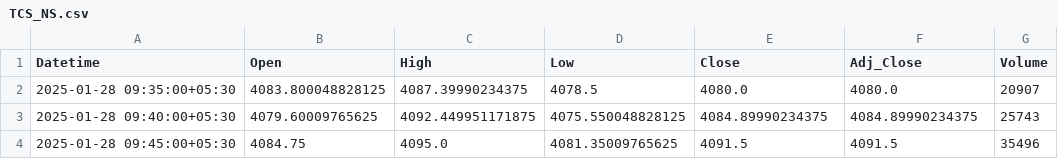
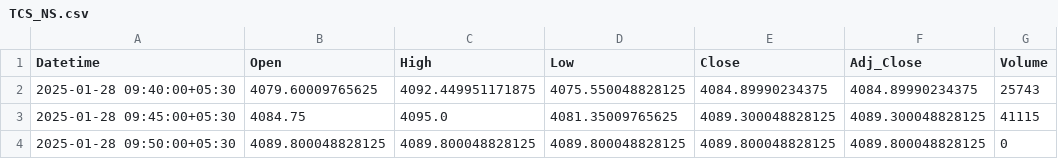
Before and after one commit to chiragpalan/stocks_data_management, a CSV file: temp_csv/TCS_NS.csv, drawn as a sheet.

```diff
--- a/temp_csv/TCS_NS.csv
+++ b/temp_csv/TCS_NS.csv
@@ -1,4 +1,4 @@
 Datetime,Open,High,Low,Close,Adj_Close,Volume
-2025-01-28 09:35:00+05:30,4083.800048828125,4087.39990234375,4078.5,4080.0,4080.0,20907
 2025-01-28 09:40:00+05:30,4079.60009765625,4092.449951171875,4075.550048828125,4084.89990234375,4084.89990234375,25743
-2025-01-28 09:45:00+05:30,4084.75,4095.0,4081.35009765625,4091.5,4091.5,35496
+2025-01-28 09:45:00+05:30,4084.75,4095.0,4081.35009765625,4089.300048828125,4089.300048828125,41115
+2025-01-28 09:50:00+05:30,4089.800048828125,4089.800048828125,4089.800048828125,4089.800048828125,4089.800048828125,0
```
Also changed, not shown: temp_csv/HDFCBANK_NS.csv, temp_csv/ICICIBANK_NS.csv, 3 other files.
